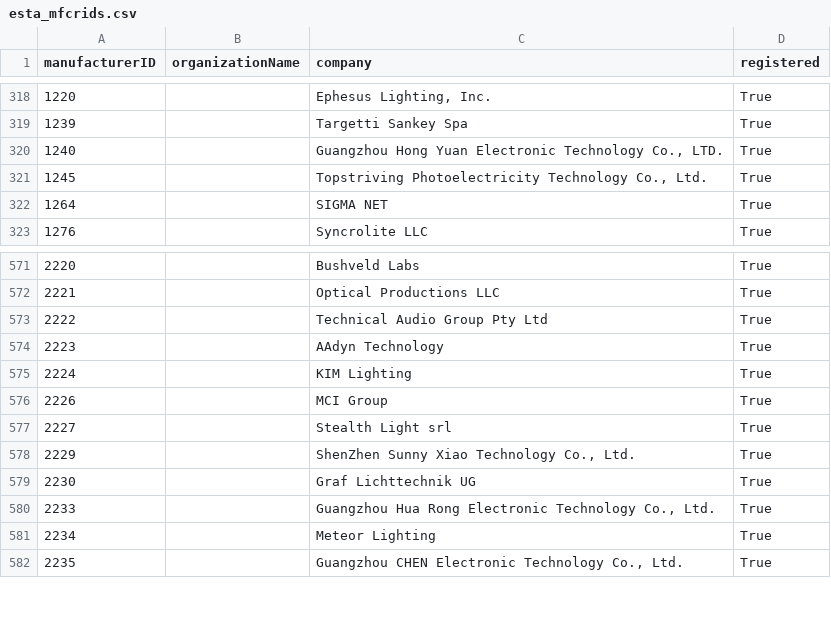
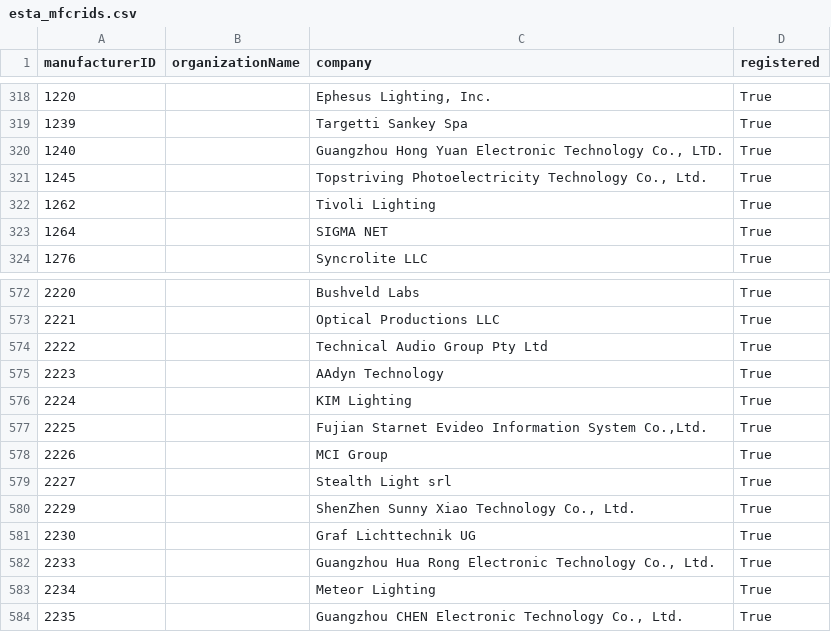
Before and after one commit to marcusbirkin/ESTA_MFCTRIDS, a CSV file: esta_mfcrids.csv, drawn as a sheet; only a part is shown, gaps mark what is left out.

```diff
--- a/esta_mfcrids.csv
+++ b/esta_mfcrids.csv
@@ -321,2 +321,3 @@
 1245,,"Topstriving Photoelectricity Technology Co., Ltd.",True
+1262,,Tivoli Lighting,True
 1264,,SIGMA NET,True
@@ -575,2 +576,3 @@
 2224,,KIM Lighting,True
+2225,,"Fujian Starnet Evideo Information System Co.,Ltd.",True
 2226,,MCI Group,True
```
